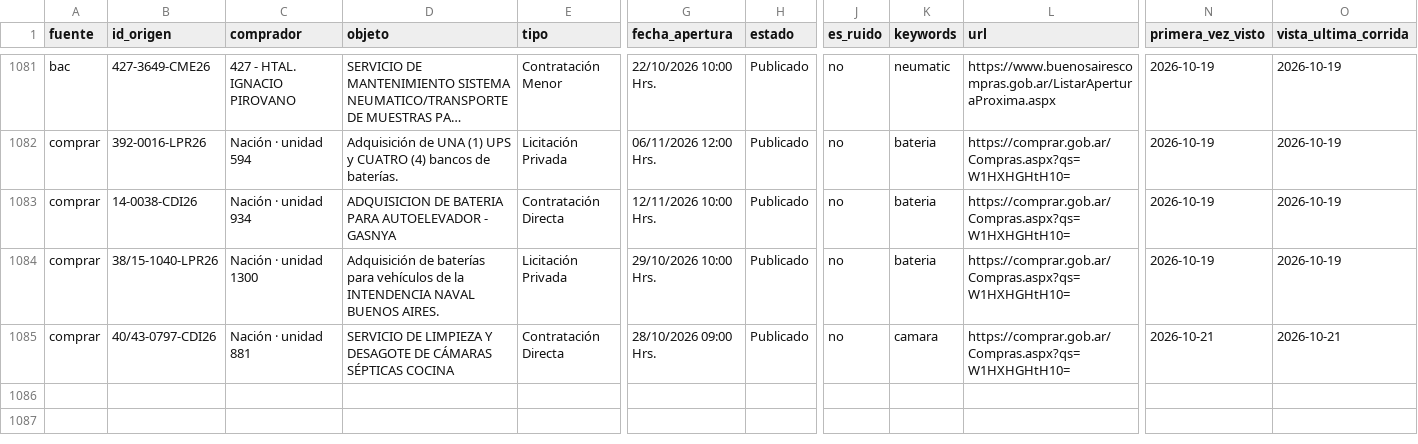
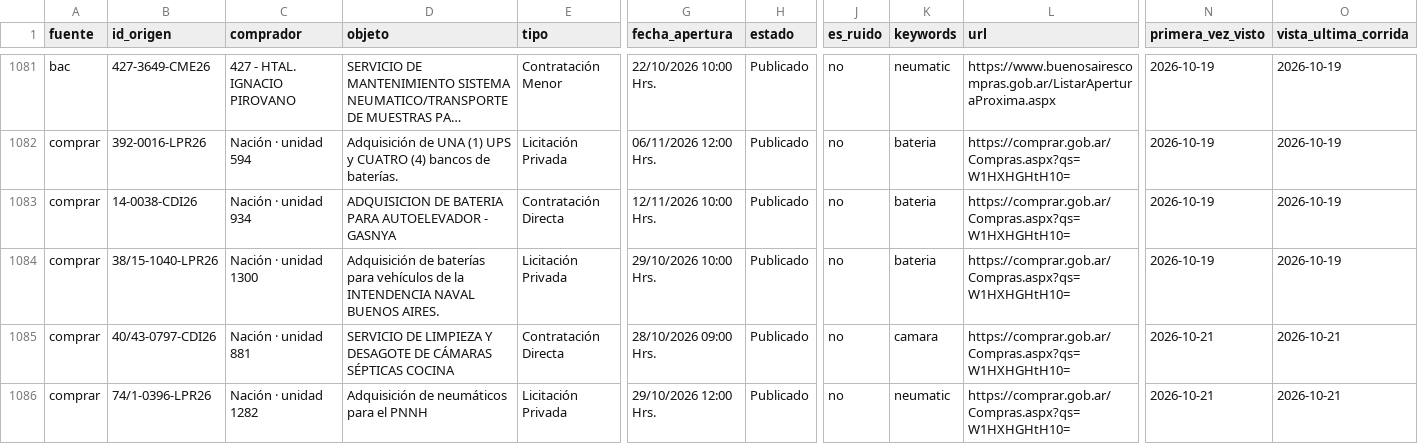
Before and after one commit to Santino530/radar-licitaciones, a CSV file: data/historico.csv, drawn as a sheet; only a part is shown, gaps mark what is left out; long unchanged cells end in …; rows hold the shown columns only; the diff names each change by its address in the sheet, - before the commit and + after, or states it on an @@ line.

Commit message:
Radar: corrida 2026-10-21 19:58 UTC

```diff
--- a/data/historico.csv
+++ b/data/historico.csv
+row 1086: comprar | 74/1-0396-LPR26 | Nación · unidad 1282 | Adquisición de neumáticos para el PNNH | Licitación Privada | 29/10/2026 12:00 Hrs. | Publicado | no | neumatic | https://comprar.gob.ar/Compras.aspx?qs=W1HXHGHtH10= | 2026-10-21 | 2026-10-21
```
Also changed, not shown: data/radar_sin_verificar.csv, 2 other files.
